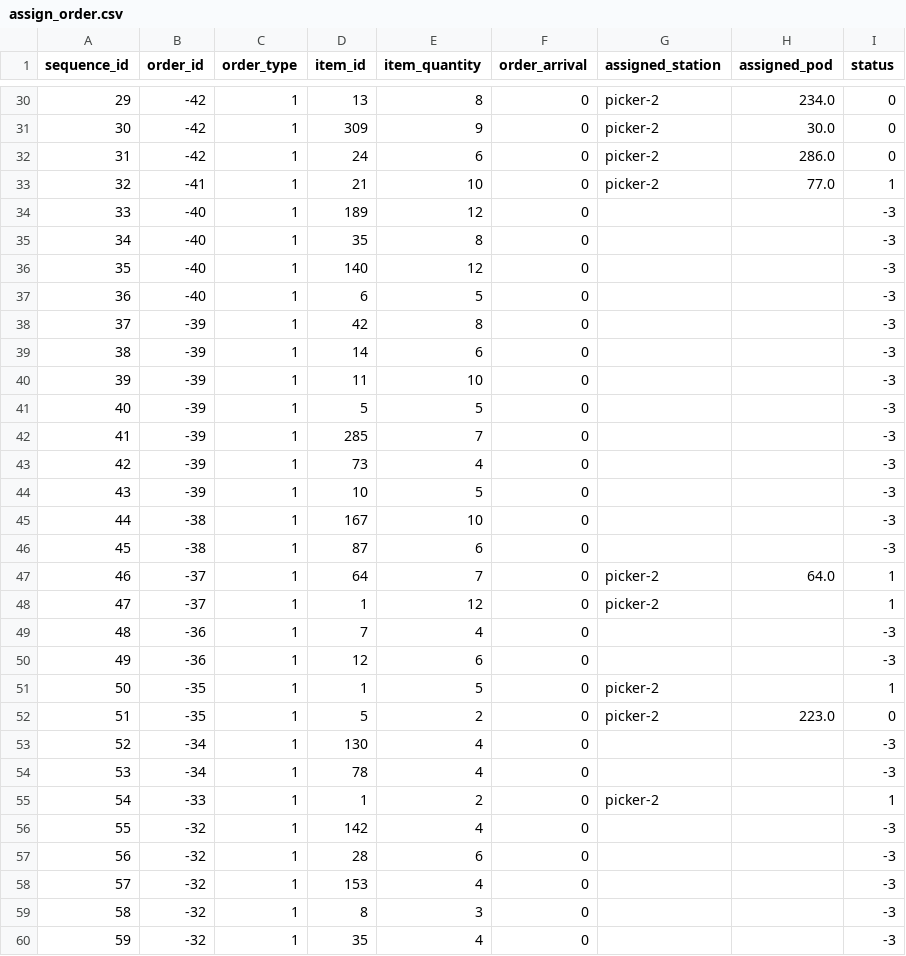
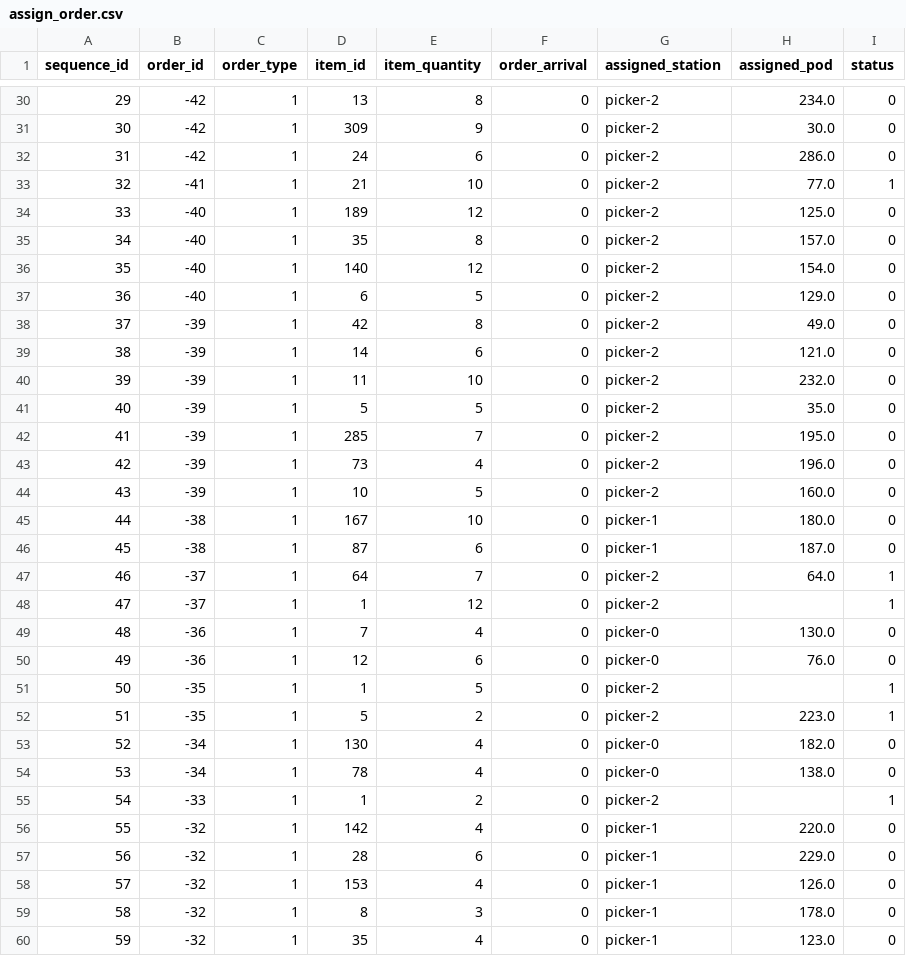
Before and after one commit to nnimab/RMFS-Traffic-Optimization-NERL, a CSV file: data/input/assign_order.csv, drawn as a sheet; only a part is shown, gaps mark what is left out; the diff covers the shown part only.

```diff
--- a/data/input/assign_order.csv
+++ b/data/input/assign_order.csv
@@ -33,28 +33,28 @@ sequence_id,order_id,order_type,item_id,item_quantity,order_arrival,assigned_sta
 32,-41,1,21,10,0,picker-2,77.0,1
-33,-40,1,189,12,0,,,-3
-34,-40,1,35,8,0,,,-3
-35,-40,1,140,12,0,,,-3
-36,-40,1,6,5,0,,,-3
-37,-39,1,42,8,0,,,-3
-38,-39,1,14,6,0,,,-3
-39,-39,1,11,10,0,,,-3
-40,-39,1,5,5,0,,,-3
-41,-39,1,285,7,0,,,-3
-42,-39,1,73,4,0,,,-3
-43,-39,1,10,5,0,,,-3
-44,-38,1,167,10,0,,,-3
-45,-38,1,87,6,0,,,-3
+33,-40,1,189,12,0,picker-2,125.0,0
+34,-40,1,35,8,0,picker-2,157.0,0
+35,-40,1,140,12,0,picker-2,154.0,0
+36,-40,1,6,5,0,picker-2,129.0,0
+37,-39,1,42,8,0,picker-2,49.0,0
+38,-39,1,14,6,0,picker-2,121.0,0
+39,-39,1,11,10,0,picker-2,232.0,0
+40,-39,1,5,5,0,picker-2,35.0,0
+41,-39,1,285,7,0,picker-2,195.0,0
+42,-39,1,73,4,0,picker-2,196.0,0
+43,-39,1,10,5,0,picker-2,160.0,0
+44,-38,1,167,10,0,picker-1,180.0,0
+45,-38,1,87,6,0,picker-1,187.0,0
 46,-37,1,64,7,0,picker-2,64.0,1
 47,-37,1,1,12,0,picker-2,,1
-48,-36,1,7,4,0,,,-3
-49,-36,1,12,6,0,,,-3
+48,-36,1,7,4,0,picker-0,130.0,0
+49,-36,1,12,6,0,picker-0,76.0,0
 50,-35,1,1,5,0,picker-2,,1
-51,-35,1,5,2,0,picker-2,223.0,0
-52,-34,1,130,4,0,,,-3
-53,-34,1,78,4,0,,,-3
+51,-35,1,5,2,0,picker-2,223.0,1
+52,-34,1,130,4,0,picker-0,182.0,0
+53,-34,1,78,4,0,picker-0,138.0,0
 54,-33,1,1,2,0,picker-2,,1
-55,-32,1,142,4,0,,,-3
-56,-32,1,28,6,0,,,-3
-57,-32,1,153,4,0,,,-3
-58,-32,1,8,3,0,,,-3
-59,-32,1,35,4,0,,,-3
+55,-32,1,142,4,0,picker-1,220.0,0
+56,-32,1,28,6,0,picker-1,229.0,0
+57,-32,1,153,4,0,picker-1,126.0,0
+58,-32,1,8,3,0,picker-1,178.0,0
+59,-32,1,35,4,0,picker-1,123.0,0
```
Also changed, not shown: 117 edited cells elsewhere in this file, 4 other files.
